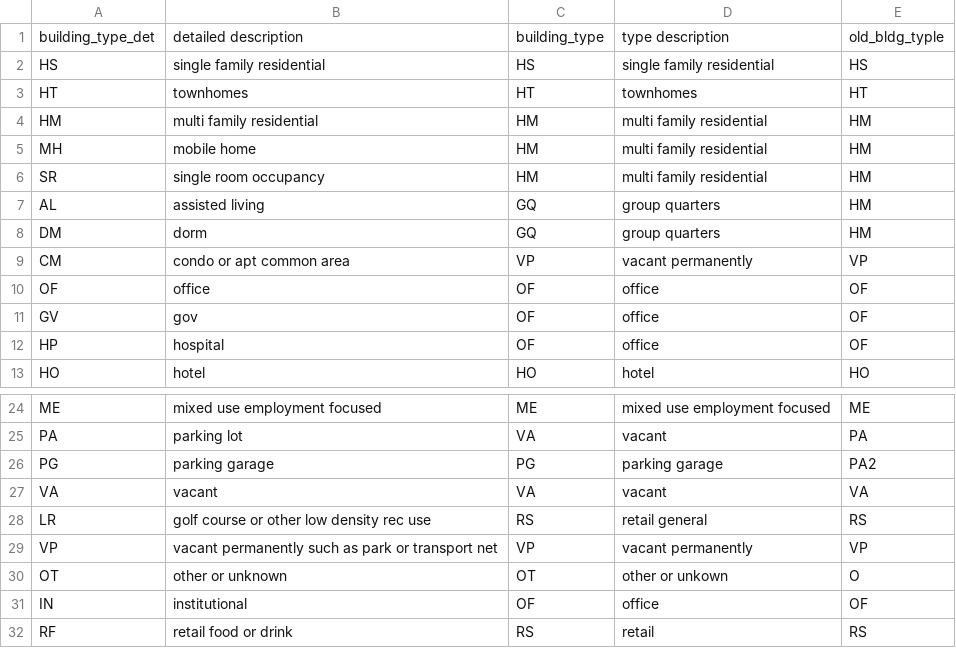
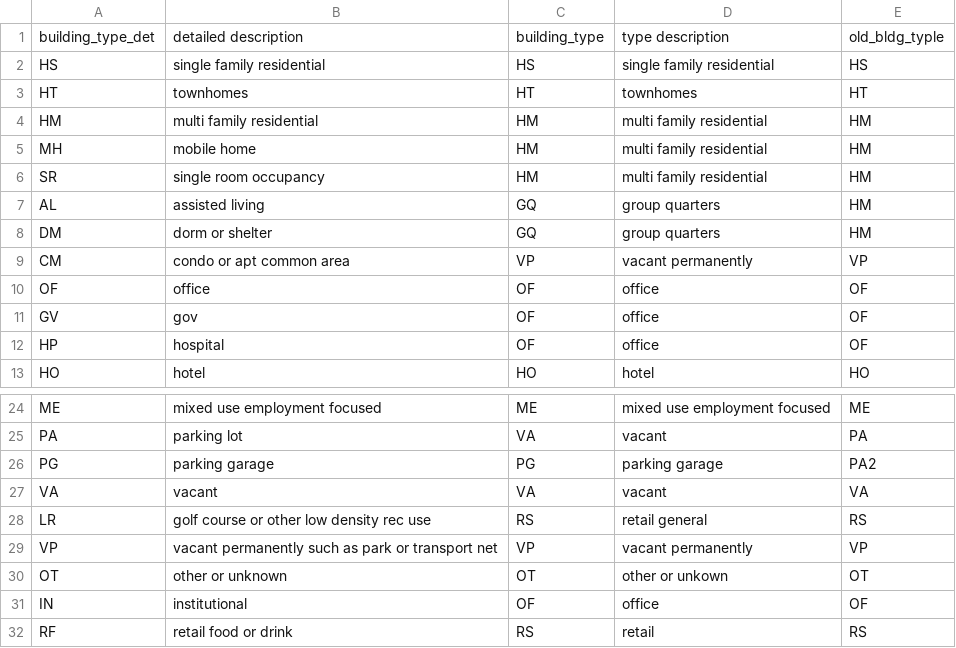
Before and after one commit to BayAreaMetro/petrale, a CSV file: incoming/dv_buildings_det_type_lu.csv, drawn as a sheet; only a part is shown, gaps mark what is left out.

Commit message:
Update dv_buildings_det_type_lu.csv

```diff
--- a/incoming/dv_buildings_det_type_lu.csv
+++ b/incoming/dv_buildings_det_type_lu.csv
@@ -7,3 +7,3 @@ SR, single room occupancy, HM, multi family residential, HM
 AL, assisted living, GQ, group quarters, HM
-DM, dorm, GQ, group quarters, HM
+DM, dorm or shelter, GQ, group quarters, HM
 CM, condo or apt common area, VP, vacant permanently, VP
@@ -29,3 +29,3 @@ LR, golf course or other low density rec use, RS, retail general, RS
 VP, vacant permanently such as park or transport net, VP, vacant permanently, VP
-OT, other or unknown, OT, other or unkown, O
+OT, other or unknown, OT, other or unkown, OT
 IN, institutional, OF, office, OF
```
